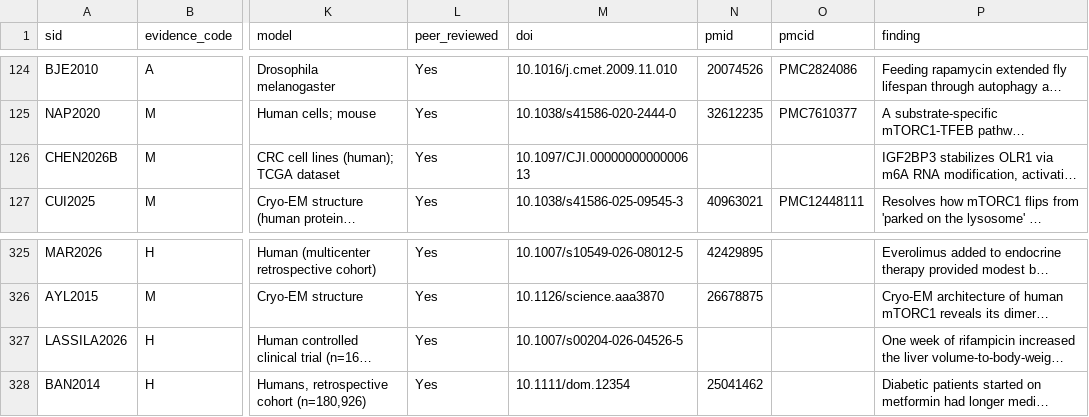
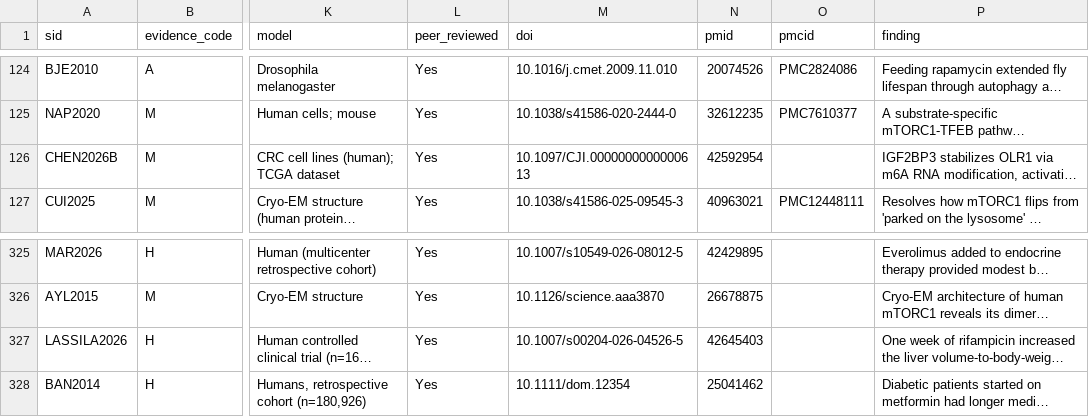
Before and after one commit to open-mtor-atlas/atlas, a CSV file: data/exports/studies.csv, drawn as a sheet; only a part is shown, gaps mark what is left out; long unchanged cells end in …; the diff names each change by its address in the sheet, - before the commit and + after, or states it on an @@ line.

```diff
--- a/data/exports/studies.csv
+++ b/data/exports/studies.csv
-N126 (pmid): (empty)
+N126 (pmid): 42592954
-N327 (pmid): (empty)
+N327 (pmid): 42645403
```
Also changed, not shown: data/exports/entities.csv, 7 other files.
